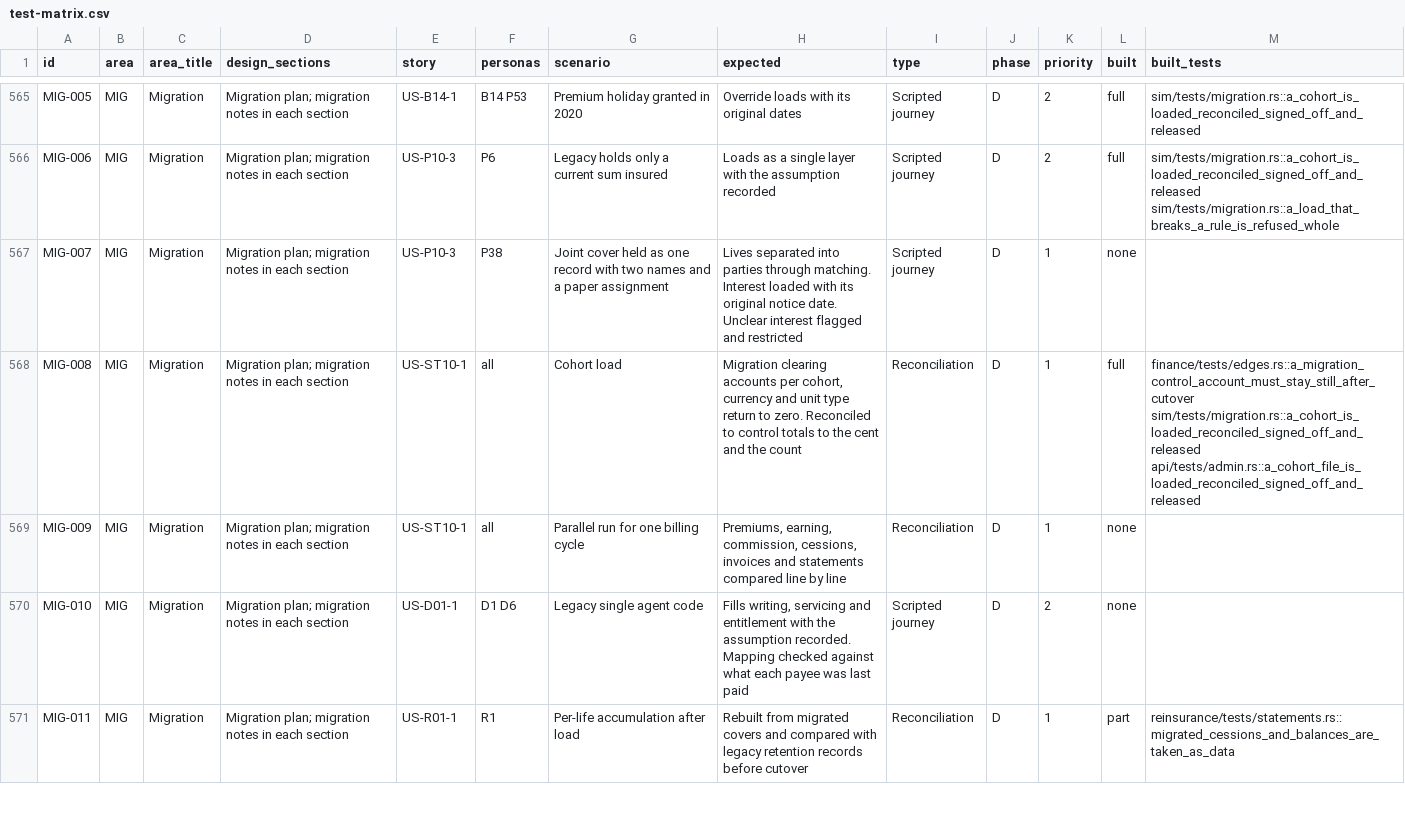
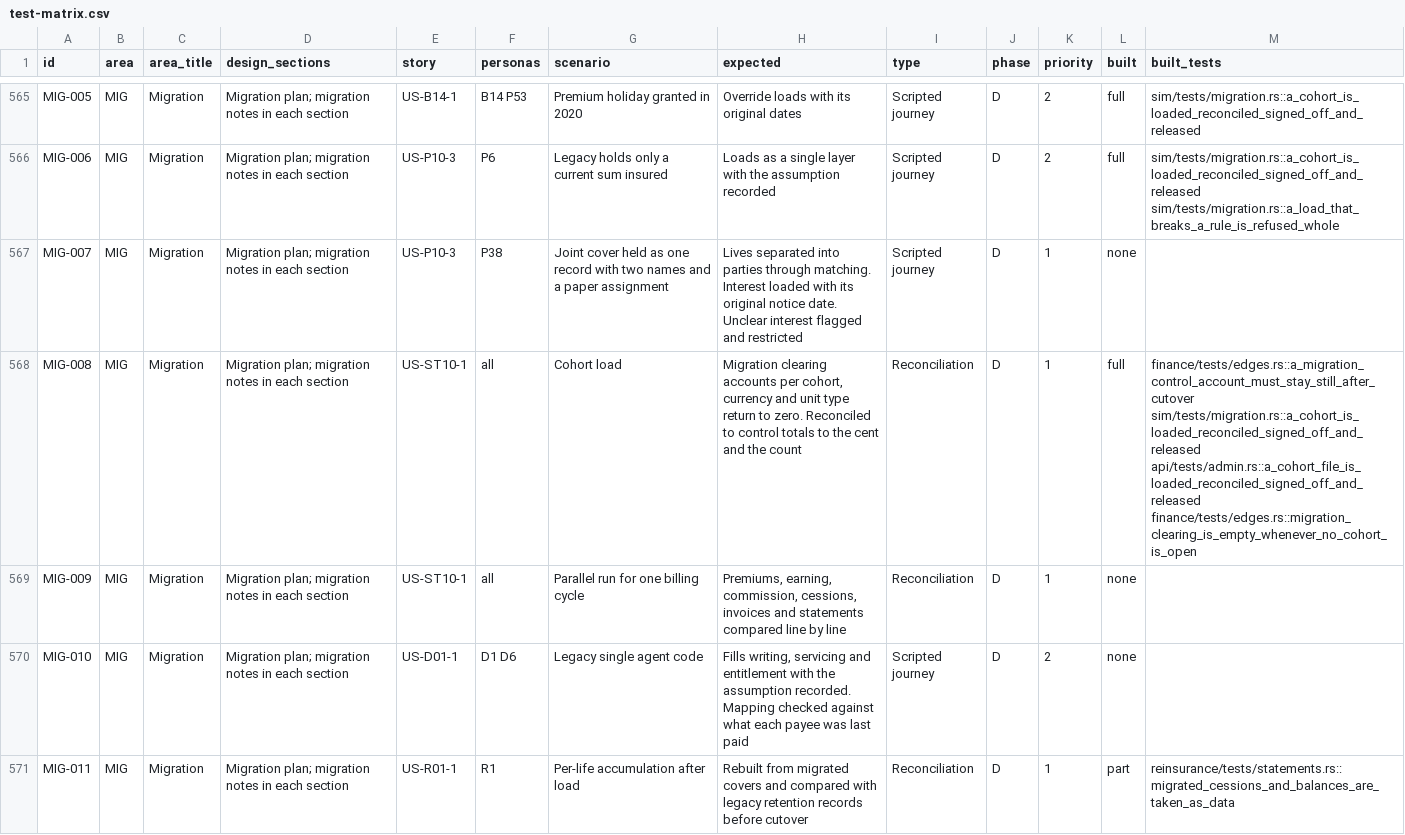
Before and after one commit to mitchell-johnson/Insurance, a CSV file: docs/testing/personas/test-matrix.csv, drawn as a sheet; only a part is shown, gaps mark what is left out.

```diff
--- a/docs/testing/personas/test-matrix.csv
+++ b/docs/testing/personas/test-matrix.csv
@@ -567,3 +567,3 @@ MIG-006,MIG,Migration,Migration plan; migration notes in each section,US-P10-3,P
 MIG-007,MIG,Migration,Migration plan; migration notes in each section,US-P10-3,P38,Joint cover held as one record with two names and a paper assignment,Lives separated into parties through matching. Interest loaded with its original notice date. Unclear interest flagged and restricted,Scripted journey,D,1,none,
-MIG-008,MIG,Migration,Migration plan; migration notes in each section,US-ST10-1,all,Cohort load,"Migration clearing accounts per cohort, currency and unit type return to zero. Reconciled to control totals to the cent and the count",Reconciliation,D,1,full,finance/tests/edges.rs::a_migration_control_account_must_stay_still_after_cutover sim/tests/migration.rs::a_cohort_is_loaded_reconciled_signed_off_and_released api/tests/admin.rs::a_cohort_file_is_loaded_reconciled_signed_off_and_released
+MIG-008,MIG,Migration,Migration plan; migration notes in each section,US-ST10-1,all,Cohort load,"Migration clearing accounts per cohort, currency and unit type return to zero. Reconciled to control totals to the cent and the count",Reconciliation,D,1,full,finance/tests/edges.rs::a_migration_control_account_must_stay_still_after_cutover sim/tests/migration.rs::a_cohort_is_loaded_reconciled_signed_off_and_released api/tests/admin.rs::a_cohort_file_is_loaded_reconciled_signed_off_and_released finance/tests/edges.rs::migration_clearing_is_empty_whenever_no_cohort_is_open
 MIG-009,MIG,Migration,Migration plan; migration notes in each section,US-ST10-1,all,Parallel run for one billing cycle,"Premiums, earning, commission, cessions, invoices and statements compared line by line",Reconciliation,D,1,none,
```
Also changed, not shown: 11 other files.
